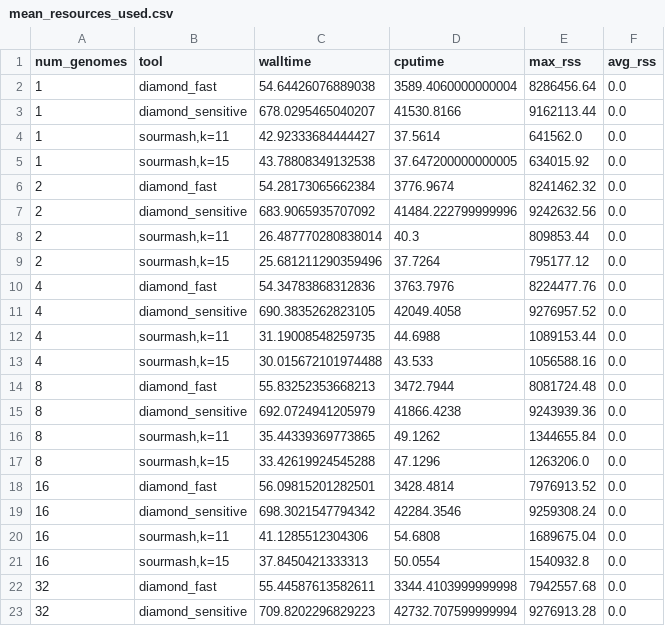
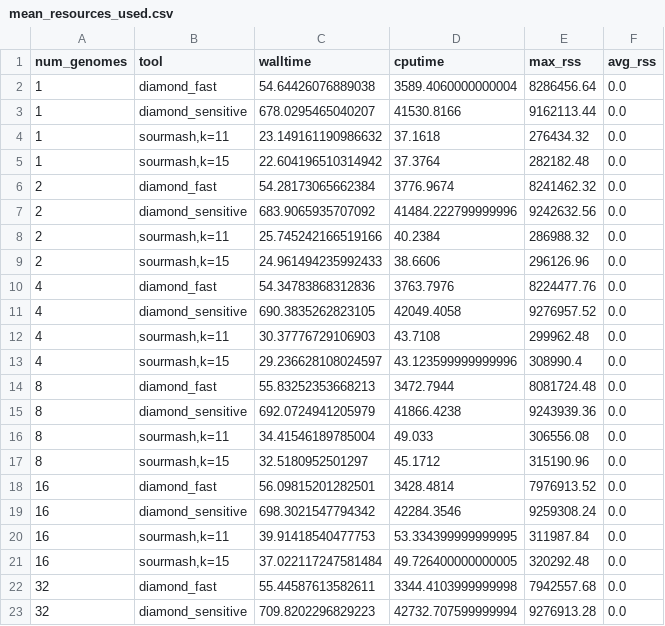
Before and after one commit to mahmudhera/run_camisim, a CSV file: run_simulations/vary_num_genomes/mean_resources_used.csv, drawn as a sheet; only a part is shown; the diff covers the shown part only.

```diff
--- a/run_simulations/vary_num_genomes/mean_resources_used.csv
+++ b/run_simulations/vary_num_genomes/mean_resources_used.csv
@@ -3,20 +3,20 @@ num_genomes,tool,walltime,cputime,max_rss,avg_rss
 1,diamond_sensitive,678.0295465040207,41530.8166,9162113.44,0.0
-1,"sourmash,k=11",42.92333684444427,37.5614,641562.0,0.0
-1,"sourmash,k=15",43.78808349132538,37.647200000000005,634015.92,0.0
+1,"sourmash,k=11",23.149161190986632,37.1618,276434.32,0.0
+1,"sourmash,k=15",22.604196510314942,37.3764,282182.48,0.0
 2,diamond_fast,54.28173065662384,3776.9674,8241462.32,0.0
 2,diamond_sensitive,683.9065935707092,41484.222799999996,9242632.56,0.0
-2,"sourmash,k=11",26.487770280838014,40.3,809853.44,0.0
-2,"sourmash,k=15",25.681211290359496,37.7264,795177.12,0.0
+2,"sourmash,k=11",25.745242166519166,40.2384,286988.32,0.0
+2,"sourmash,k=15",24.961494235992433,38.6606,296126.96,0.0
 4,diamond_fast,54.34783868312836,3763.7976,8224477.76,0.0
 4,diamond_sensitive,690.3835262823105,42049.4058,9276957.52,0.0
-4,"sourmash,k=11",31.19008548259735,44.6988,1089153.44,0.0
-4,"sourmash,k=15",30.015672101974488,43.533,1056588.16,0.0
+4,"sourmash,k=11",30.37776729106903,43.7108,299962.48,0.0
+4,"sourmash,k=15",29.236628108024597,43.123599999999996,308990.4,0.0
 8,diamond_fast,55.83252353668213,3472.7944,8081724.48,0.0
 8,diamond_sensitive,692.0724941205979,41866.4238,9243939.36,0.0
-8,"sourmash,k=11",35.44339369773865,49.1262,1344655.84,0.0
-8,"sourmash,k=15",33.42619924545288,47.1296,1263206.0,0.0
+8,"sourmash,k=11",34.41546189785004,49.033,306556.08,0.0
+8,"sourmash,k=15",32.5180952501297,45.1712,315190.96,0.0
 16,diamond_fast,56.09815201282501,3428.4814,7976913.52,0.0
 16,diamond_sensitive,698.3021547794342,42284.3546,9259308.24,0.0
-16,"sourmash,k=11",41.1285512304306,54.6808,1689675.04,0.0
-16,"sourmash,k=15",37.8450421333313,50.0554,1540932.8,0.0
+16,"sourmash,k=11",39.91418540477753,53.334399999999995,311987.84,0.0
+16,"sourmash,k=15",37.022117247581484,49.726400000000005,320292.48,0.0
 32,diamond_fast,55.44587613582611,3344.4103999999998,7942557.68,0.0
```
Also changed, not shown: 36 edited cells elsewhere in this file, run_simulations/vary_num_genomes/std_resources_used.csv.
